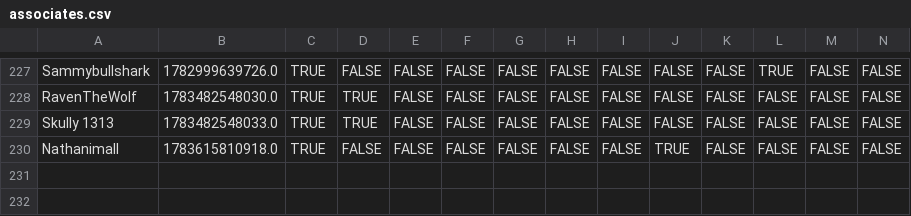
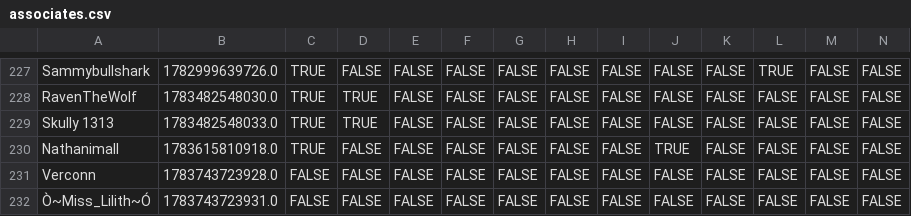
Before and after one commit to VRC-Kmart/aisle-6, a CSV file: clockboy/associates.csv, drawn as a sheet; only a part is shown, gaps mark what is left out; rows hold the shown columns only; the diff names each change by its address in the sheet, - before the commit and + after, or states it on an @@ line.

```diff
--- a/clockboy/associates.csv
+++ b/clockboy/associates.csv
+row 231: Verconn | 1783743723928.0 | FALSE | FALSE | FALSE | FALSE | FALSE | FALSE | FALSE | FALSE | FALSE | FALSE | FALSE | FALSE
+row 232: Ò~Miss_Lilith~Ó | 1783743723931.0 | FALSE | FALSE | FALSE | FALSE | FALSE | FALSE | FALSE | FALSE | FALSE | FALSE | FALSE | FALSE
```
Also changed, not shown: 5 other files.
